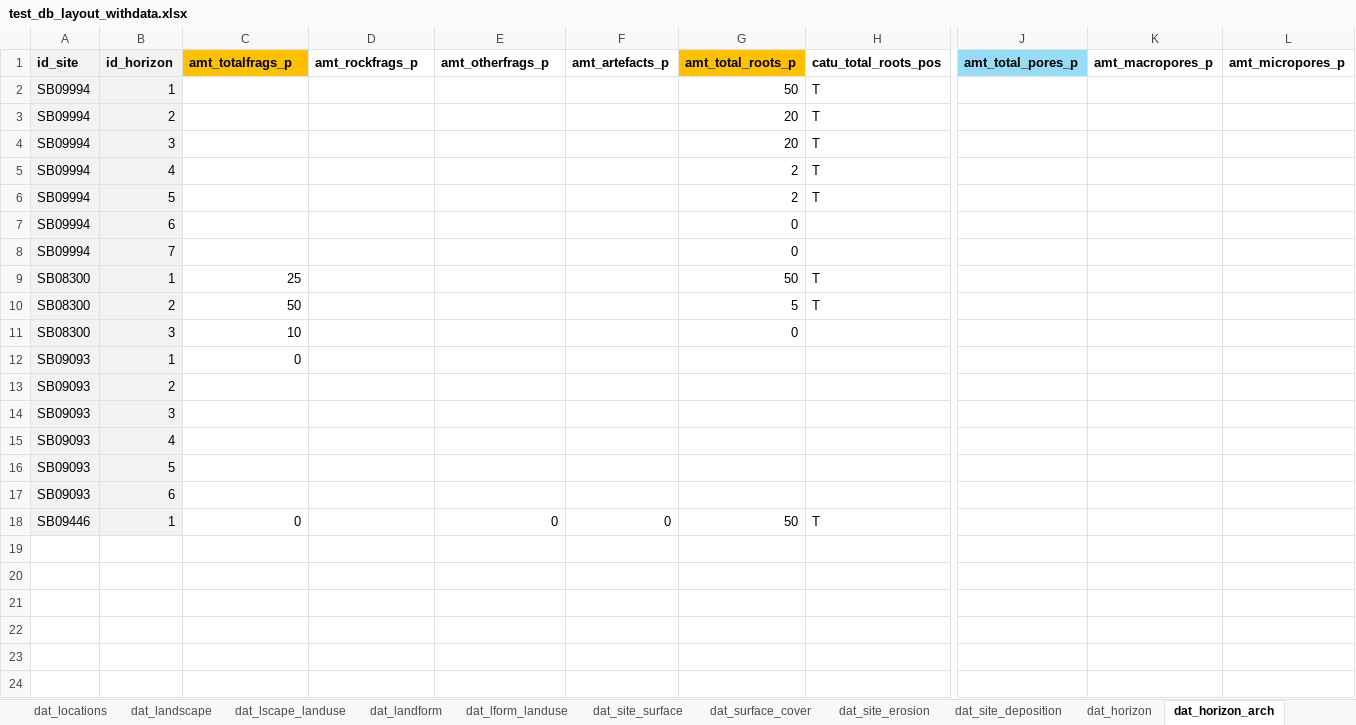
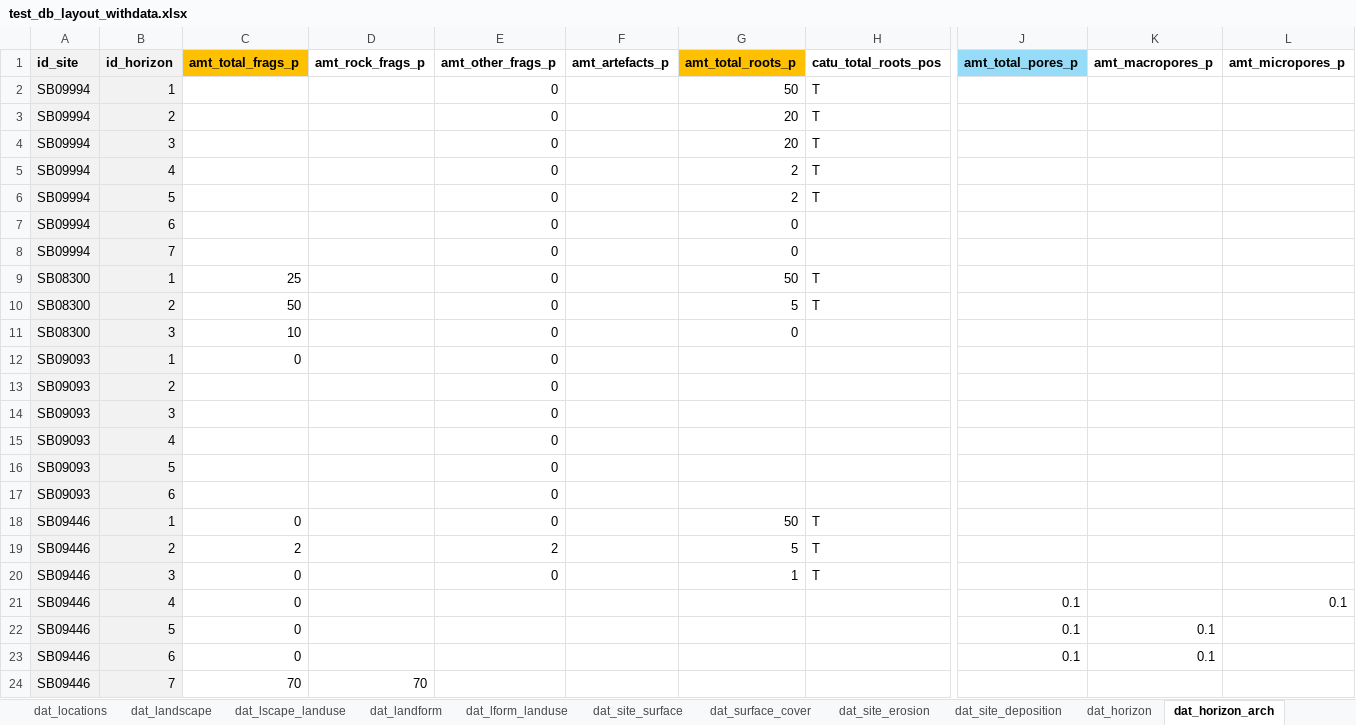
Before and after one commit to lauren-obrien/soil_desc_db_demo, an Excel workbook: test_db_layout_withdata.xlsx, sheet dat_horizon_arch, drawn as a sheet; only a part is shown, gaps mark what is left out; values as stored, in another font and other column widths than the file's, no borders; rows hold the shown columns only; the diff names each change by its address in the sheet, - before the commit and + after, or states it on an @@ line.

```diff
--- a/test_db_layout_withdata.xlsx (sheet dat_horizon_arch)
+++ b/test_db_layout_withdata.xlsx (sheet dat_horizon_arch)
-C1: amt_totalfrags_p
+C1: amt_total_frags_p
-D1: amt_rockfrags_p
+D1: amt_rock_frags_p
-E1: amt_otherfrags_p
+E1: amt_other_frags_p
-E2:E17 (amt_other_frags_p): (empty)
+E2:E17 (amt_other_frags_p): 0
-F18 (amt_artefacts_p): 0
+F18 (amt_artefacts_p): (empty)
+row 19: SB09446 | 2 | 2 |  | 2 |  | 5 | T
+row 20: SB09446 | 3 | 0 |  | 0 |  | 1 | T
+row 21: SB09446 | 4 | 0 |  |  |  |  |  | 0.1 |  | 0.1
+row 22: SB09446 | 5 | 0 |  |  |  |  |  | 0.1 | 0.1
+row 23: SB09446 | 6 | 0 |  |  |  |  |  | 0.1 | 0.1
+row 24: SB09446 | 7 | 70 | 70
```
Also changed, not shown: sheet dat_horizon_names, sheet dat_horizon_other_fragments, sheet dat_horizon_structures, sheet dat_horizon_texture, sheet dat_horizon_roots, sheet dat_consistence_tests, 11 more sheets, 6 other files.
